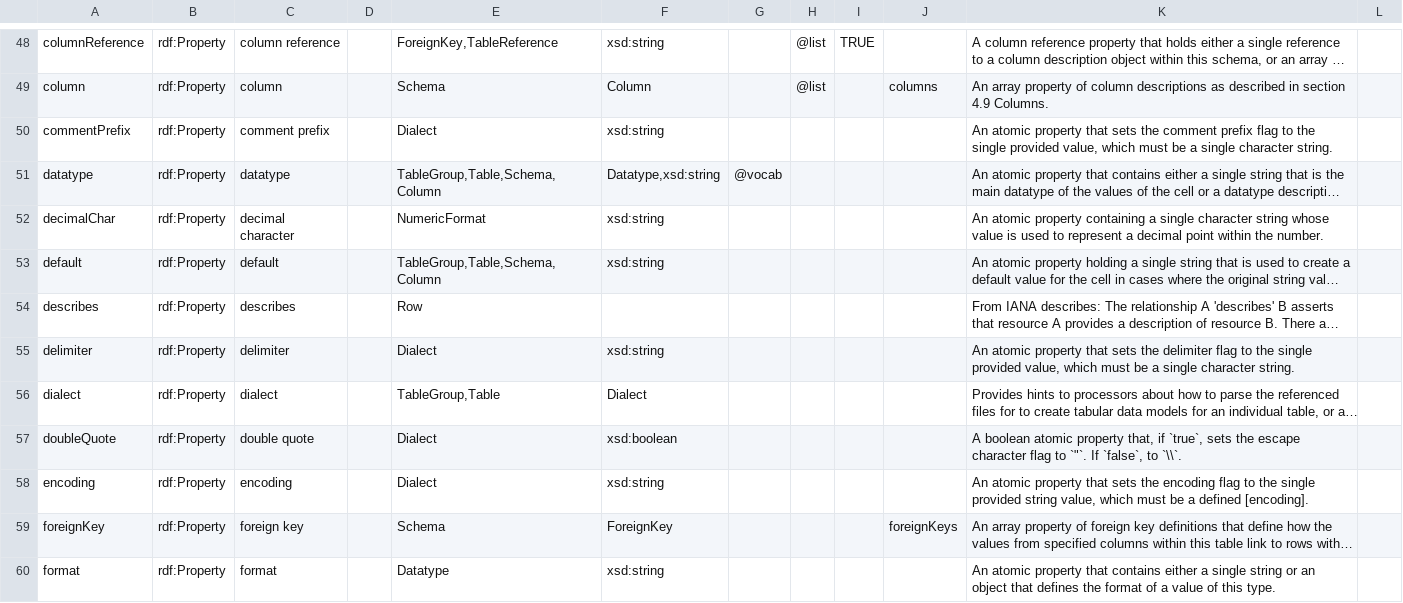
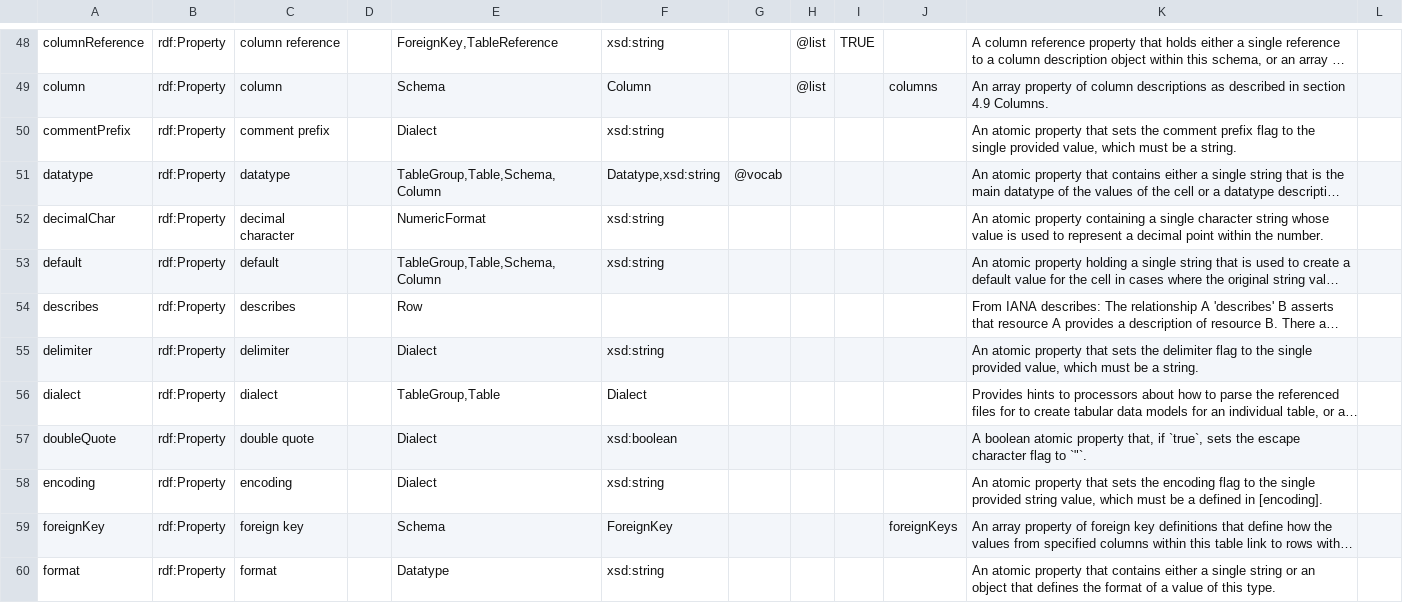
Before and after one commit to w3c/csvw, a CSV file: ns/_vocab.csv, drawn as a sheet; only a part is shown, gaps mark what is left out; long unchanged cells end in …; the diff covers the shown part only; the diff names each change by its address in the sheet, - before the commit and + after, or states it on an @@ line.

```diff
--- a/ns/_vocab.csv
+++ b/ns/_vocab.csv
-K50: …be a single character string.
+K50: …be a string.
-K55: …be a single character string.
+K55: …be a string.
-K57: …to `"`. If `false`, to `\\`.
+K57: …to `"`.
-K58: …a defined [encoding].
+K58: …a defined in [encoding].
```
Also changed, not shown: 4 edited cells elsewhere in this file, 3 other files.
